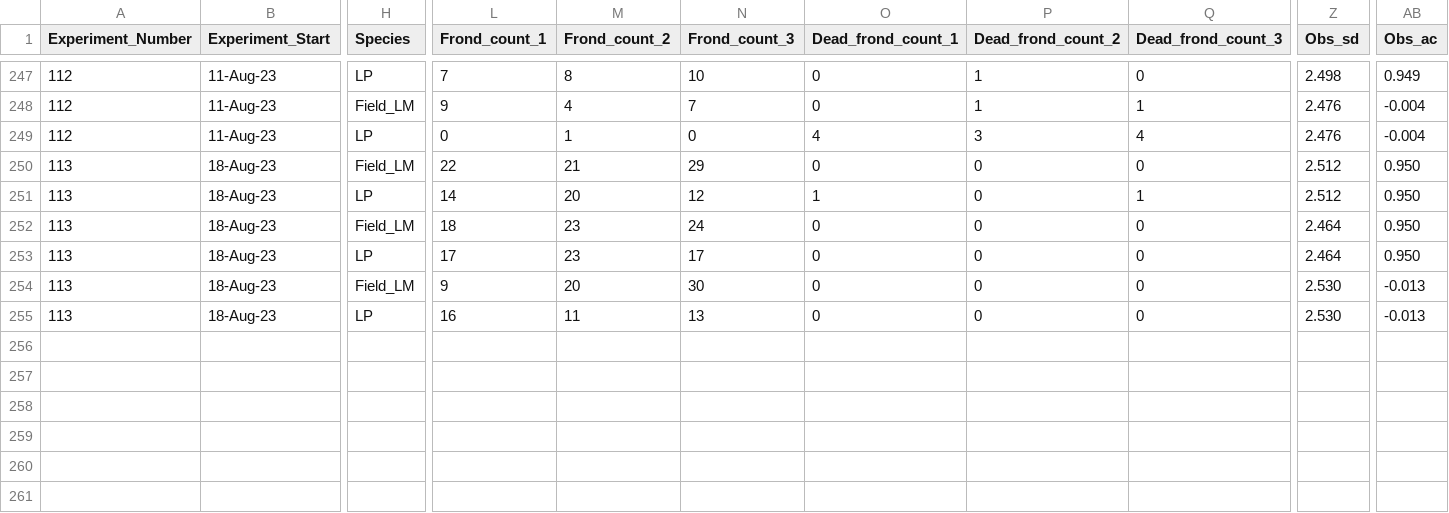
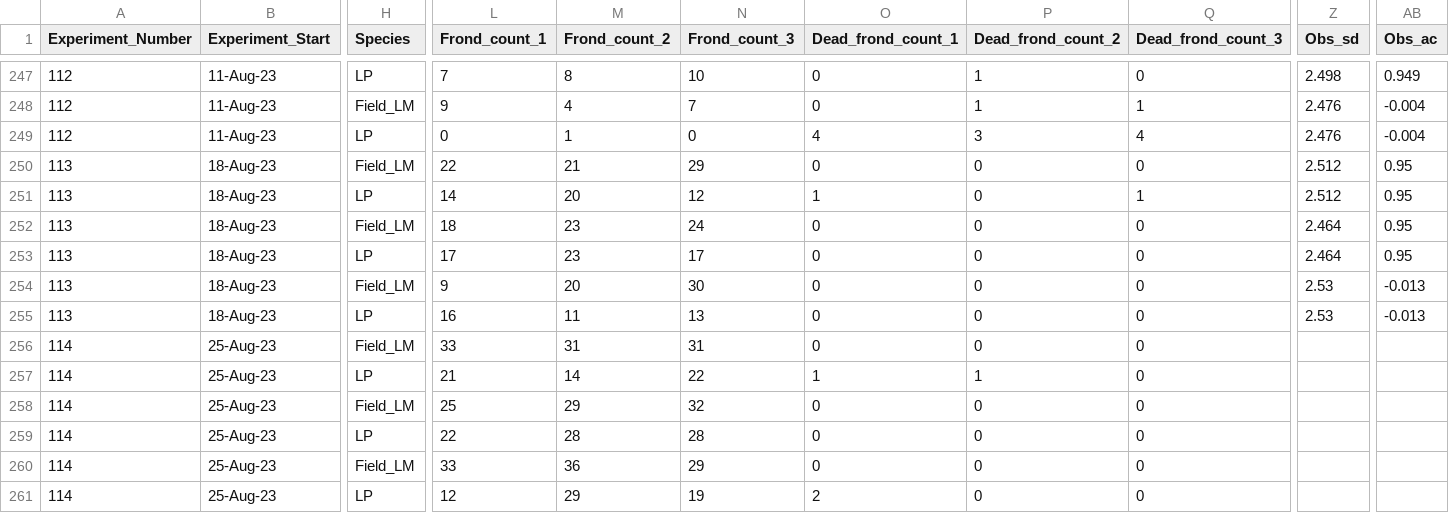
Before and after one commit to Cuddington-Lab/thermal-experiments, a CSV file: metafile_autocorrelation_2022-2023.csv, drawn as a sheet; only a part is shown, gaps mark what is left out; rows hold the shown columns only; the diff names each change by its address in the sheet, - before the commit and + after, or states it on an @@ line.

Commit message:
Add files via upload

```diff
--- a/metafile_autocorrelation_2022-2023.csv
+++ b/metafile_autocorrelation_2022-2023.csv
-AB250:AB253 (Obs_ac): 0.950
+AB250:AB253 (Obs_ac): 0.95
-Z254:Z255 (Obs_sd): 2.530
+Z254:Z255 (Obs_sd): 2.53
+row 256: 114 | 25-Aug-23 | Field_LM | 33 | 31 | 31 | 0 | 0 | 0
+row 257: 114 | 25-Aug-23 | LP | 21 | 14 | 22 | 1 | 1 | 0
+row 258: 114 | 25-Aug-23 | Field_LM | 25 | 29 | 32 | 0 | 0 | 0
+row 259: 114 | 25-Aug-23 | LP | 22 | 28 | 28 | 0 | 0 | 0
+row 260: 114 | 25-Aug-23 | Field_LM | 33 | 36 | 29 | 0 | 0 | 0
+row 261: 114 | 25-Aug-23 | LP | 12 | 29 | 19 | 2 | 0 | 0
```
